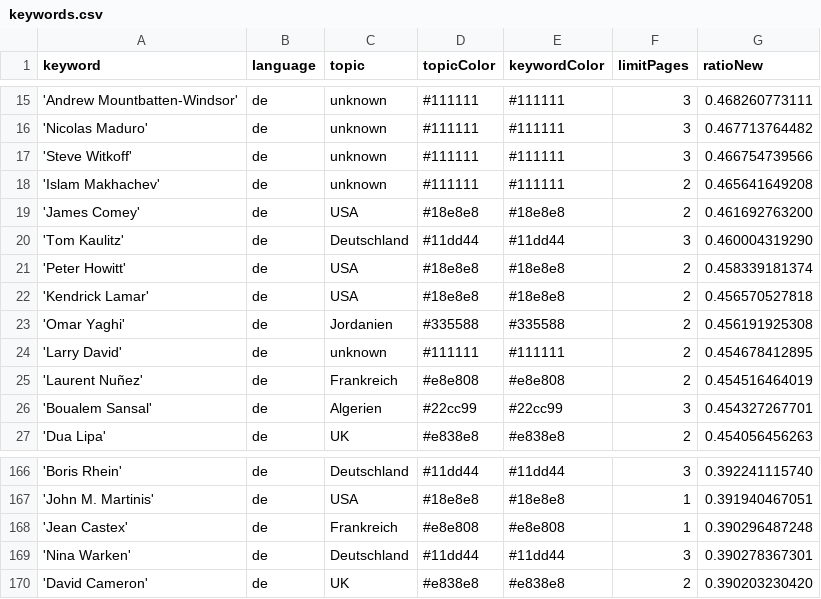
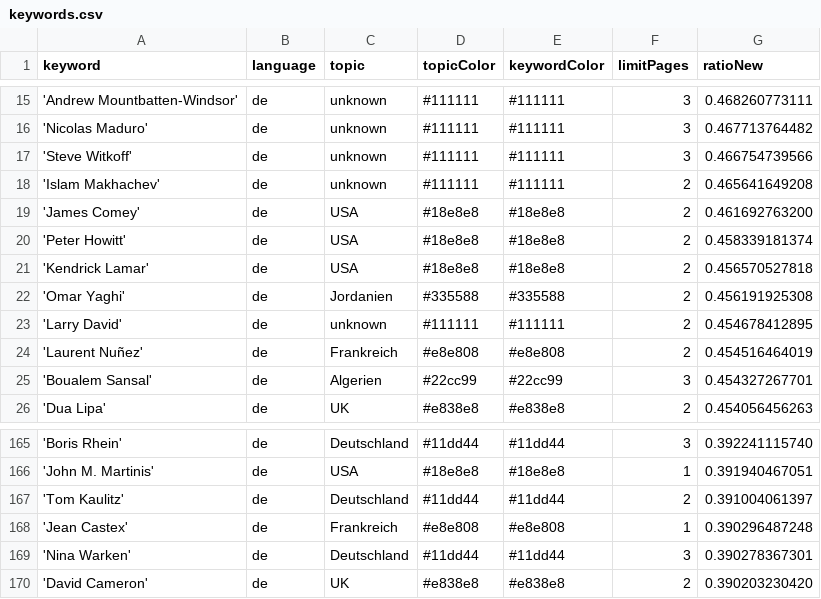
Before and after one commit to JoPhi24-news/leuteFluesterer, a CSV file: keywords.csv, drawn as a sheet; only a part is shown, gaps mark what is left out.

Commit message:
Commit from GitHub Actions (harvest:0.0)

```diff
--- a/keywords.csv
+++ b/keywords.csv
@@ -19,3 +19,2 @@ keyword,language,topic,topicColor,keywordColor,limitPages,ratioNew
 'James Comey',de,USA,#18e8e8,#18e8e8,2,0.461692763200
-'Tom Kaulitz',de,Deutschland,#11dd44,#11dd44,3,0.460004319290
 'Peter Howitt',de,USA,#18e8e8,#18e8e8,2,0.458339181374
@@ -167,2 +166,3 @@ keyword,language,topic,topicColor,keywordColor,limitPages,ratioNew
 'John M. Martinis',de,USA,#18e8e8,#18e8e8,1,0.391940467051
+'Tom Kaulitz',de,Deutschland,#11dd44,#11dd44,2,0.391004061397
 'Jean Castex',de,Frankreich,#e8e808,#e8e808,1,0.390296487248
```
